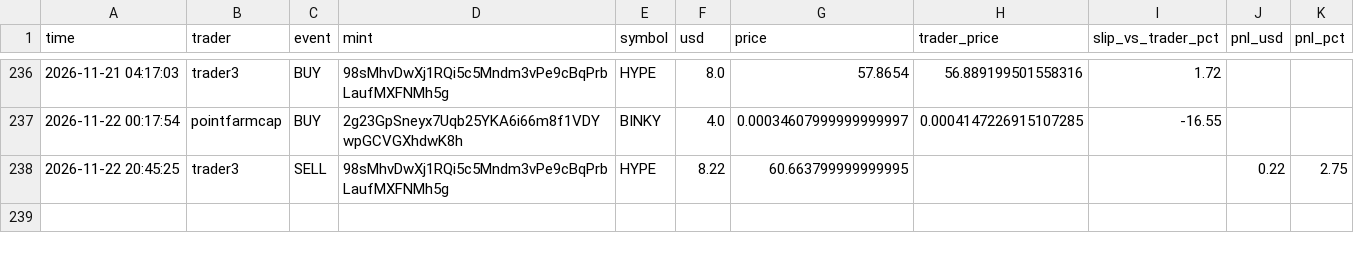
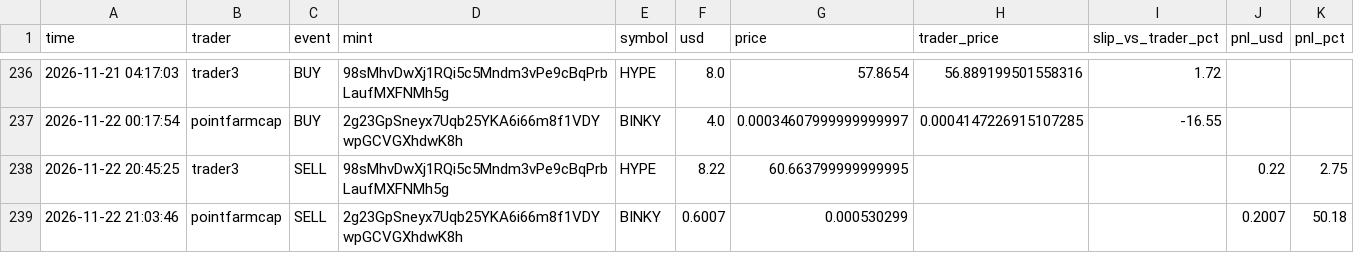
Before and after one commit to Yairpit/memecoin-trader, a CSV file: copy_trades.csv, drawn as a sheet; only a part is shown, gaps mark what is left out; the diff names each change by its address in the sheet, - before the commit and + after, or states it on an @@ line.

```diff
--- a/copy_trades.csv
+++ b/copy_trades.csv
+row 239: 2026-11-22 21:03:46 | pointfarmcap | SELL | 2g23GpSneyx7Uqb25YKA6i66m8f1VDYwpGCVGXhdwK8h | BINKY | 0.6007 | 0.000530299 |  |  | 0.2007 | 50.18
```
Also changed, not shown: 1 other file.
